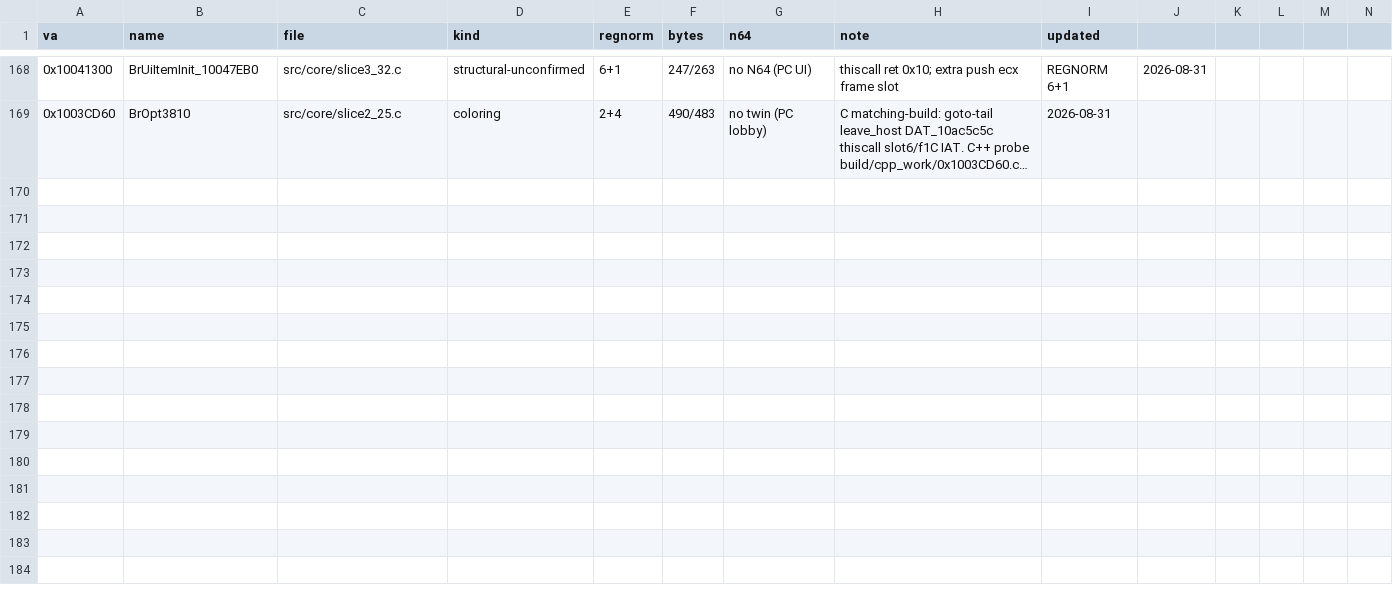
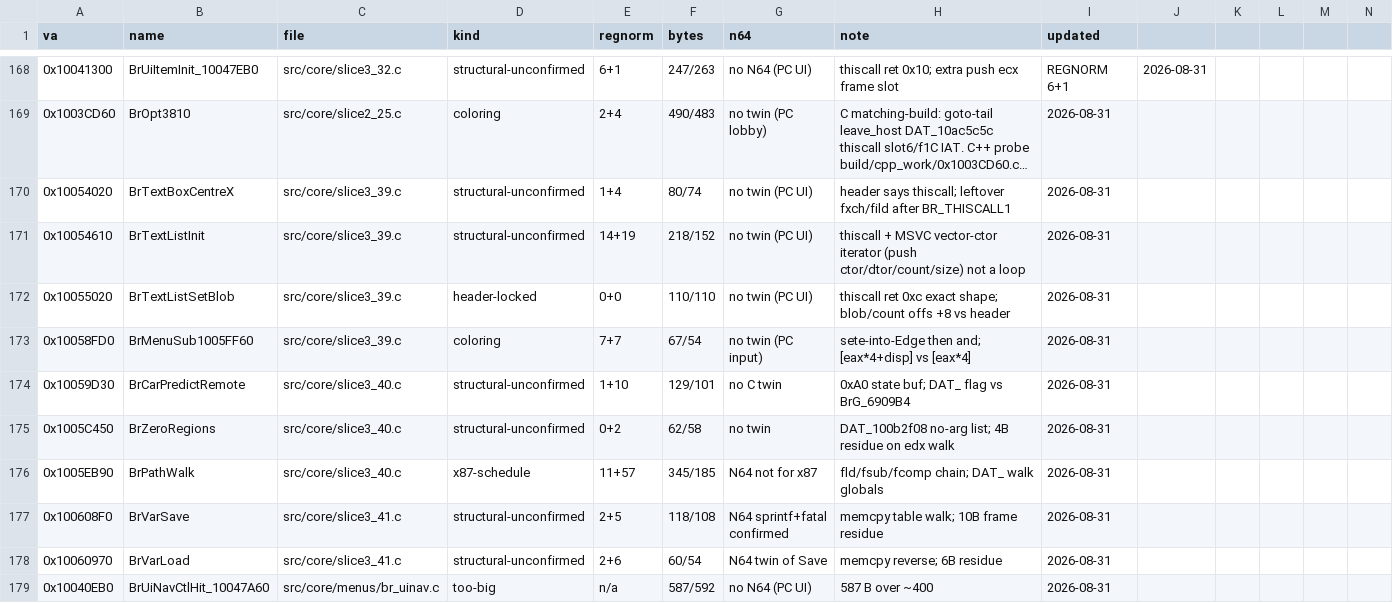
Before and after one commit to jeff-strutb/brally, a CSV file: build/match/walls_log.csv, drawn as a sheet; only a part is shown, gaps mark what is left out; long unchanged cells end in …; rows hold the shown columns only; the diff covers the shown part only; the diff names each change by its address in the sheet, - before the commit and + after, or states it on an @@ line.

```diff
--- a/build/match/walls_log.csv
+++ b/build/match/walls_log.csv
+row 170: 0x10054020 | BrTextBoxCentreX | src/core/slice3_39.c | structural-unconfirmed | 1+4 | 80/74 | no twin (PC UI) | header says thiscall; leftover fxch/fild after BR_THISCALL1 | 2026-08-31
+row 171: 0x10054610 | BrTextListInit | src/core/slice3_39.c | structural-unconfirmed | 14+19 | 218/152 | no twin (PC UI) | thiscall + MSVC vector-ctor iterator (push ctor/dtor/count/size) not a loop | 2026-08-31
+row 172: 0x10055020 | BrTextListSetBlob | src/core/slice3_39.c | header-locked | 0+0 | 110/110 | no twin (PC UI) | thiscall ret 0xc exact shape; blob/count offs +8 vs header | 2026-08-31
+row 173: 0x10058FD0 | BrMenuSub1005FF60 | src/core/slice3_39.c | coloring | 7+7 | 67/54 | no twin (PC input) | sete-into-Edge then and; [eax*4+disp] vs [eax*4] | 2026-08-31
+row 174: 0x10059D30 | BrCarPredictRemote | src/core/slice3_40.c | structural-unconfirmed | 1+10 | 129/101 | no C twin | 0xA0 state buf; DAT_ flag vs BrG_6909B4 | 2026-08-31
+row 175: 0x1005C450 | BrZeroRegions | src/core/slice3_40.c | structural-unconfirmed | 0+2 | 62/58 | no twin | DAT_100b2f08 no-arg list; 4B residue on edx walk | 2026-08-31
+row 176: 0x1005EB90 | BrPathWalk | src/core/slice3_40.c | x87-schedule | 11+57 | 345/185 | N64 not for x87 | fld/fsub/fcomp chain; DAT_ walk globals | 2026-08-31
+row 177: 0x100608F0 | BrVarSave | src/core/slice3_41.c | structural-unconfirmed | 2+5 | 118/108 | N64 sprintf+fatal confirmed | memcpy table walk; 10B frame residue | 2026-08-31
+row 178: 0x10060970 | BrVarLoad | src/core/slice3_41.c | structural-unconfirmed | 2+6 | 60/54 | N64 twin of Save | memcpy reverse; 6B residue | 2026-08-31
+row 179: 0x10040EB0 | BrUiNavCtlHit_10047A60 | src/core/menus/br_uinav.c | too-big | n/a | 587/592 | no N64 (PC UI) | 587 B over ~400 | 2026-08-31
```
Also changed, not shown: 9 added rows elsewhere in this file, 2 other files.
